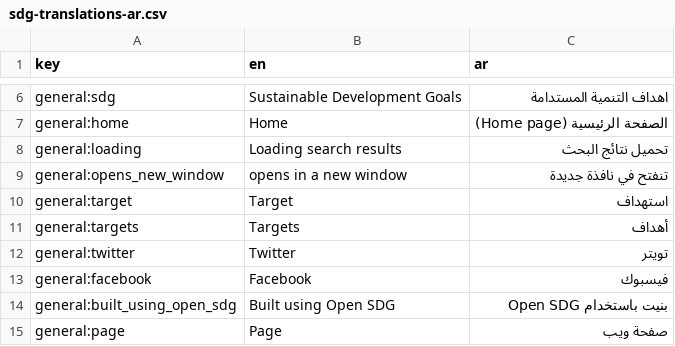
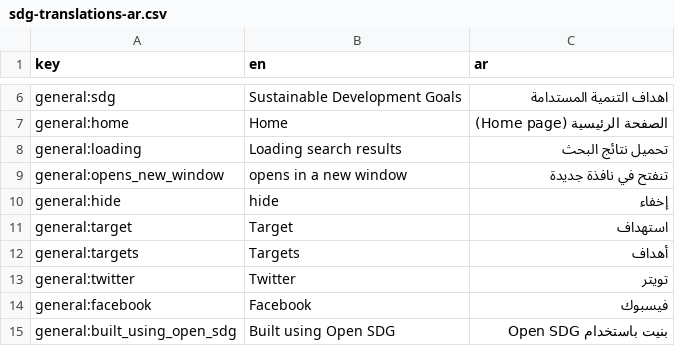
Before and after one commit to open-sdg/sdg-translations, a CSV file: sdg-translations-ar.csv, drawn as a sheet; only a part is shown, gaps mark what is left out; the shorter side is filled out with more unchanged rows.

```diff
--- a/sdg-translations-ar.csv
+++ b/sdg-translations-ar.csv
@@ -9,2 +9,3 @@ general:loading,Loading search results,تحميل نتائج البحث
 general:opens_new_window,opens in a new window,تنفتح في نافذة جديدة
+general:hide,hide,إخفاء
 general:target,Target,استهداف
```
Also changed, not shown: sdg-translations-de.csv, sdg-translations-es.csv, 7 other files.
